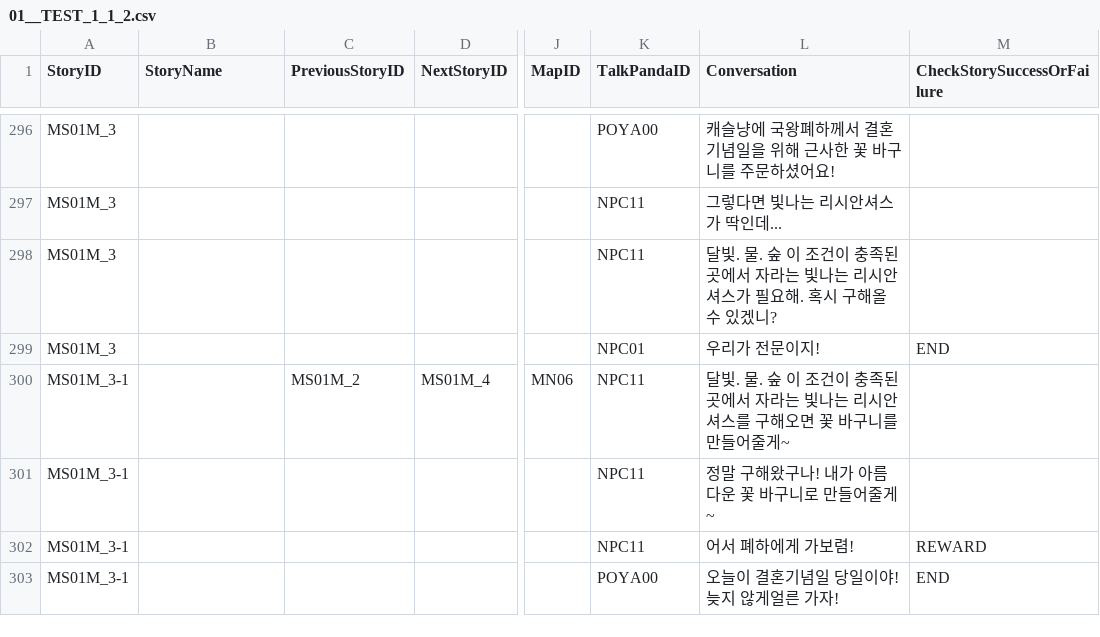
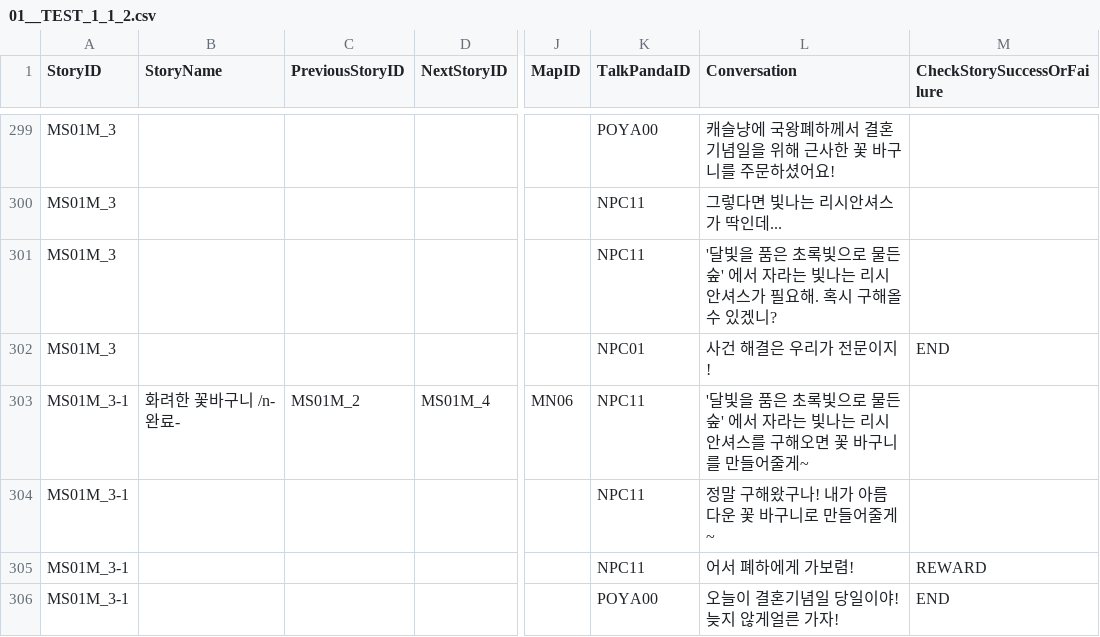
Before and after one commit to dlackdanr777/Project-Panda, a CSV file: Assets/Resources/01__TEST_1_1_2.csv, drawn as a sheet; only a part is shown, gaps mark what is left out; addresses are those after the commit; the diff covers the shown part only; the diff names each change by its address in the sheet, - before the commit and + after, or states it on an @@ line.

Commit message:
Update 01__TEST_1_1_2.csv

```diff
--- a/Assets/Resources/01__TEST_1_1_2.csv
+++ b/Assets/Resources/01__TEST_1_1_2.csv
-L301 (Conversation): 달빛. 물. 숲 이 조건이 충족된 곳에서 자…
+L301 (Conversation): '달빛을 품은 초록빛으로 물든 숲' 에서 자…
-L302 (Conversation): 우리가 전문이지!
+L302 (Conversation): 사건 해결은 우리가 전문이지!
-B303 (StoryName): (empty)
+B303 (StoryName): 화려한 꽃바구니 /n-완료-
-L303 (Conversation): 달빛. 물. 숲 이 조건이 충족된 곳에서 자…
+L303 (Conversation): '달빛을 품은 초록빛으로 물든 숲' 에서 자…
```
Also changed, not shown: 3 added rows and 19 edited cells elsewhere in this file.
